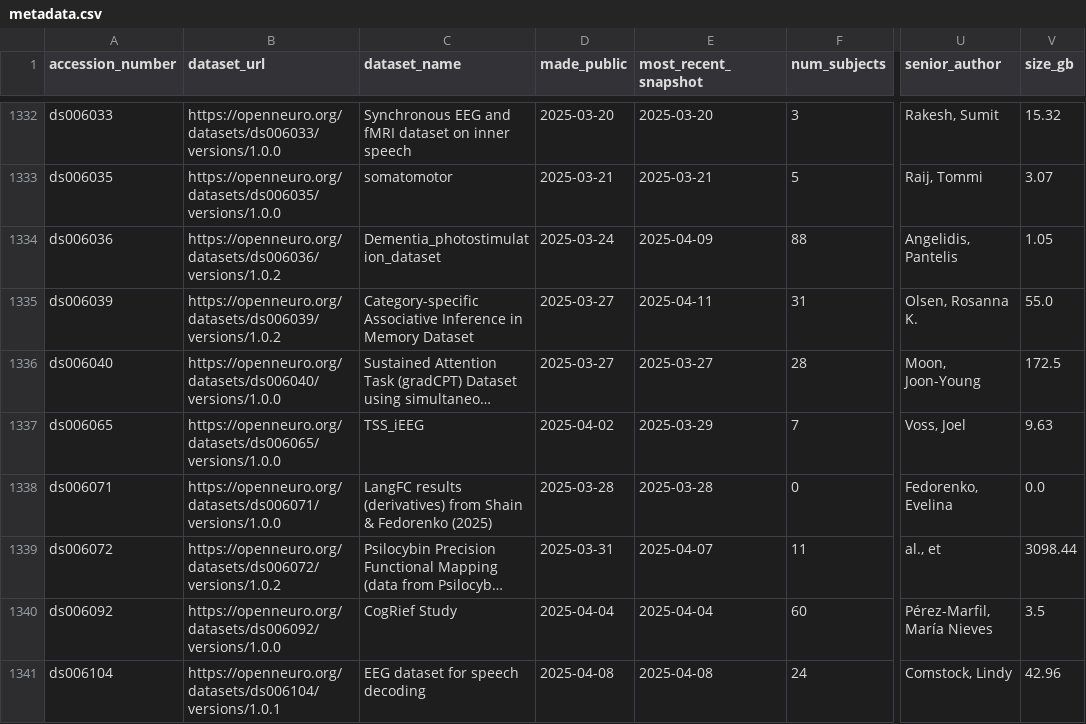
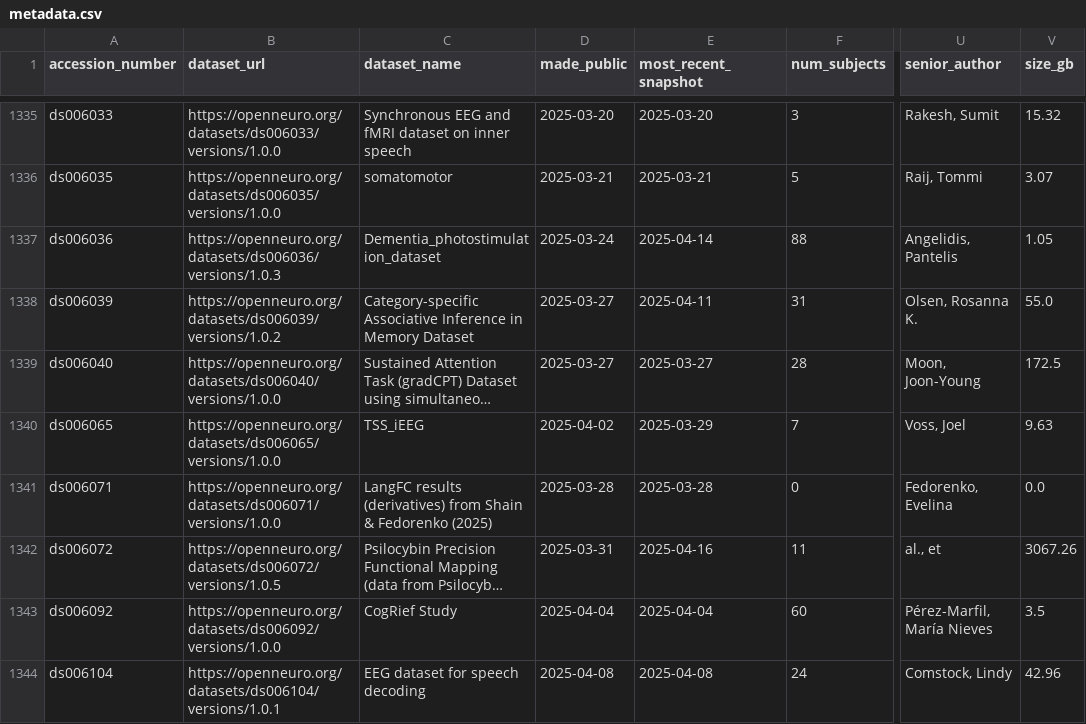
Before and after one commit to jbwexler/openneuro_metadata, a CSV file: metadata.csv, drawn as a sheet; only a part is shown, gaps mark what is left out; long unchanged cells end in …; addresses are those after the commit; the diff covers the shown part only; the diff names each change by its address in the sheet, - before the commit and + after, or states it on an @@ line.

Commit message:
Automatic update via github workflow

```diff
--- a/metadata.csv
+++ b/metadata.csv
-B1337 (dataset_url): https://openneuro.org/datasets/ds006036/versions/1.0.2
+B1337 (dataset_url): https://openneuro.org/datasets/ds006036/versions/1.0.3
-E1337 (most_recent_snapshot): 2025-04-09
+E1337 (most_recent_snapshot): 2025-04-14
-B1342 (dataset_url): https://openneuro.org/datasets/ds006072/versions/1.0.2
+B1342 (dataset_url): https://openneuro.org/datasets/ds006072/versions/1.0.5
-E1342 (most_recent_snapshot): 2025-04-07
+E1342 (most_recent_snapshot): 2025-04-16
-V1342 (size_gb): 3098.44
+V1342 (size_gb): 3067.26
```
Also changed, not shown: 5 added rows and 26 edited cells elsewhere in this file.
